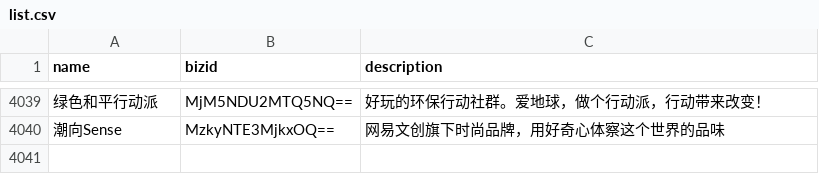
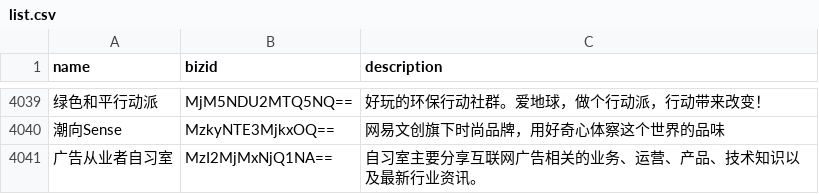
Before and after one commit to hellodword/wechat-feeds, a CSV file: list.csv, drawn as a sheet; only a part is shown, gaps mark what is left out; the diff names each change by its address in the sheet, - before the commit and + after, or states it on an @@ line.

```diff
--- a/list.csv
+++ b/list.csv
+row 4041: 广告从业者自习室 | MzI2MjMxNjQ1NA== | 自习室主要分享互联网广告相关的业务、运营、产品、技术知识以及最新行业资讯。
```
